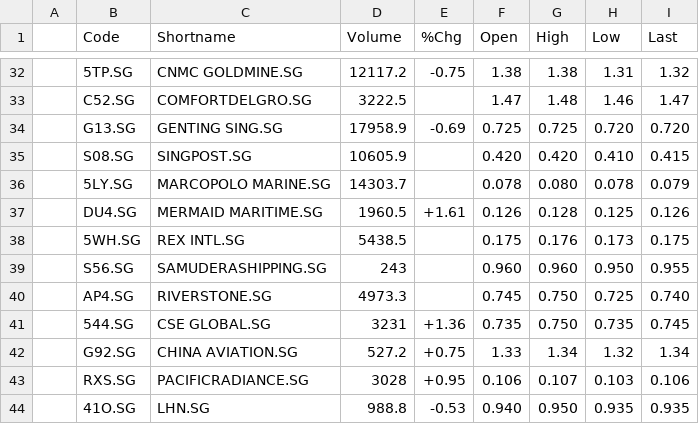
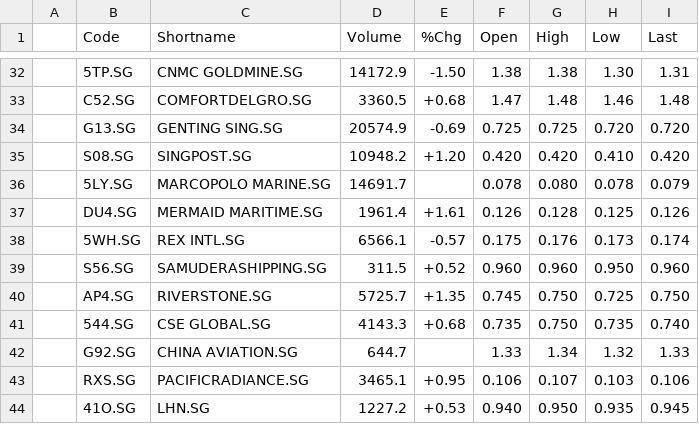
Before and after one commit to jyanalyst/stock-scanner-web, a CSV file: data/EOD_Data/07_Oct_2025.csv, drawn as a sheet; only a part is shown, gaps mark what is left out; the diff covers the shown part only.

```diff
--- a/data/EOD_Data/07_Oct_2025.csv
+++ b/data/EOD_Data/07_Oct_2025.csv
@@ -32,13 +32,13 @@
-,5TP.SG,CNMC GOLDMINE.SG,12117.2,-0.75,1.38,1.38,1.31,1.32,
-,C52.SG,COMFORTDELGRO.SG,3222.5,,1.47,1.48,1.46,1.47,
-,G13.SG,GENTING SING.SG,17958.9,-0.69,0.725,0.725,0.720,0.720,
-,S08.SG,SINGPOST.SG,10605.9,,0.420,0.420,0.410,0.415,
-,5LY.SG,MARCOPOLO MARINE.SG,14303.7,,0.078,0.080,0.078,0.079,
-,DU4.SG,MERMAID MARITIME.SG,1960.5,+1.61,0.126,0.128,0.125,0.126,
-,5WH.SG,REX INTL.SG,5438.5,,0.175,0.176,0.173,0.175,
-,S56.SG,SAMUDERASHIPPING.SG,243,,0.960,0.960,0.950,0.955,
-,AP4.SG,RIVERSTONE.SG,4973.3,,0.745,0.750,0.725,0.740,
-,544.SG,CSE GLOBAL.SG,3231,+1.36,0.735,0.750,0.735,0.745,
-,G92.SG,CHINA AVIATION.SG,527.2,+0.75,1.33,1.34,1.32,1.34,
-,RXS.SG,PACIFICRADIANCE.SG,3028,+0.95,0.106,0.107,0.103,0.106,
-,41O.SG,LHN.SG,988.8,-0.53,0.940,0.950,0.935,0.935,
+,5TP.SG,CNMC GOLDMINE.SG,14172.9,-1.50,1.38,1.38,1.30,1.31,
+,C52.SG,COMFORTDELGRO.SG,3360.5,+0.68,1.47,1.48,1.46,1.48,
+,G13.SG,GENTING SING.SG,20574.9,-0.69,0.725,0.725,0.720,0.720,
+,S08.SG,SINGPOST.SG,10948.2,+1.20,0.420,0.420,0.410,0.420,
+,5LY.SG,MARCOPOLO MARINE.SG,14691.7,,0.078,0.080,0.078,0.079,
+,DU4.SG,MERMAID MARITIME.SG,1961.4,+1.61,0.126,0.128,0.125,0.126,
+,5WH.SG,REX INTL.SG,6566.1,-0.57,0.175,0.176,0.173,0.174,
+,S56.SG,SAMUDERASHIPPING.SG,311.5,+0.52,0.960,0.960,0.950,0.960,
+,AP4.SG,RIVERSTONE.SG,5725.7,+1.35,0.745,0.750,0.725,0.750,
+,544.SG,CSE GLOBAL.SG,4143.3,+0.68,0.735,0.750,0.735,0.740,
+,G92.SG,CHINA AVIATION.SG,644.7,,1.33,1.34,1.32,1.33,
+,RXS.SG,PACIFICRADIANCE.SG,3465.1,+0.95,0.106,0.107,0.103,0.106,
+,41O.SG,LHN.SG,1227.2,+0.53,0.940,0.950,0.935,0.945,
```
Also changed, not shown: 90 edited cells elsewhere in this file.
